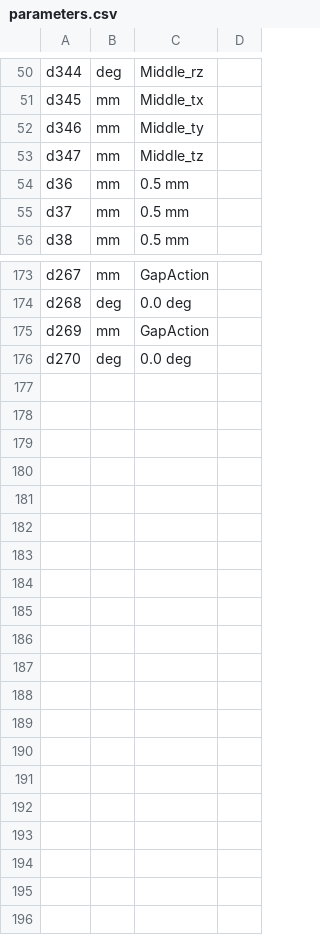
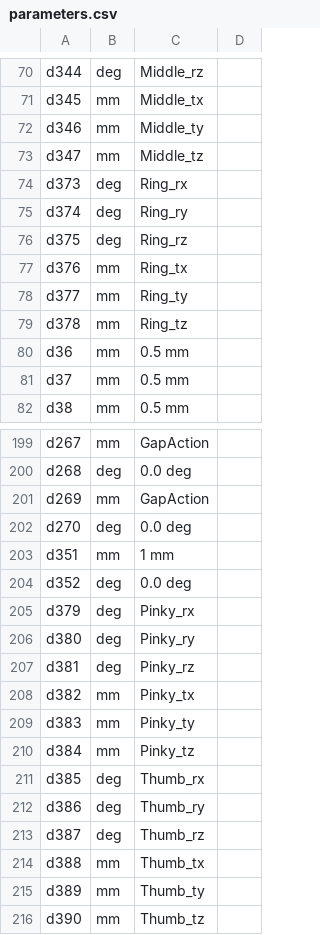
Before and after one commit to InTEGr8or/handex-fusion-addin, a CSV file: commands/Transforms/parameters.csv, drawn as a sheet; only a part is shown, gaps mark what is left out; the diff covers the shown part only; the diff names each change by its address in the sheet, - before the commit and + after, or states it on an @@ line.

```diff
--- a/commands/Transforms/parameters.csv
+++ b/commands/Transforms/parameters.csv
+row 74: d373 | deg | Ring_rx
+row 75: d374 | deg | Ring_ry
+row 76: d375 | deg | Ring_rz
+row 77: d376 | mm | Ring_tx
+row 78: d377 | mm | Ring_ty
+row 79: d378 | mm | Ring_tz
+row 203: d351 | mm | 1 mm
+row 204: d352 | deg | 0.0 deg
+row 205: d379 | deg | Pinky_rx
+row 206: d380 | deg | Pinky_ry
+row 207: d381 | deg | Pinky_rz
+row 208: d382 | mm | Pinky_tx
+row 209: d383 | mm | Pinky_ty
+row 210: d384 | mm | Pinky_tz
+row 211: d385 | deg | Thumb_rx
+row 212: d386 | deg | Thumb_ry
+row 213: d387 | deg | Thumb_rz
+row 214: d388 | mm | Thumb_tx
+row 215: d389 | mm | Thumb_ty
+row 216: d390 | mm | Thumb_tz
```
Also changed, not shown: 20 added rows and 1 edited cell elsewhere in this file, 1 other file.
